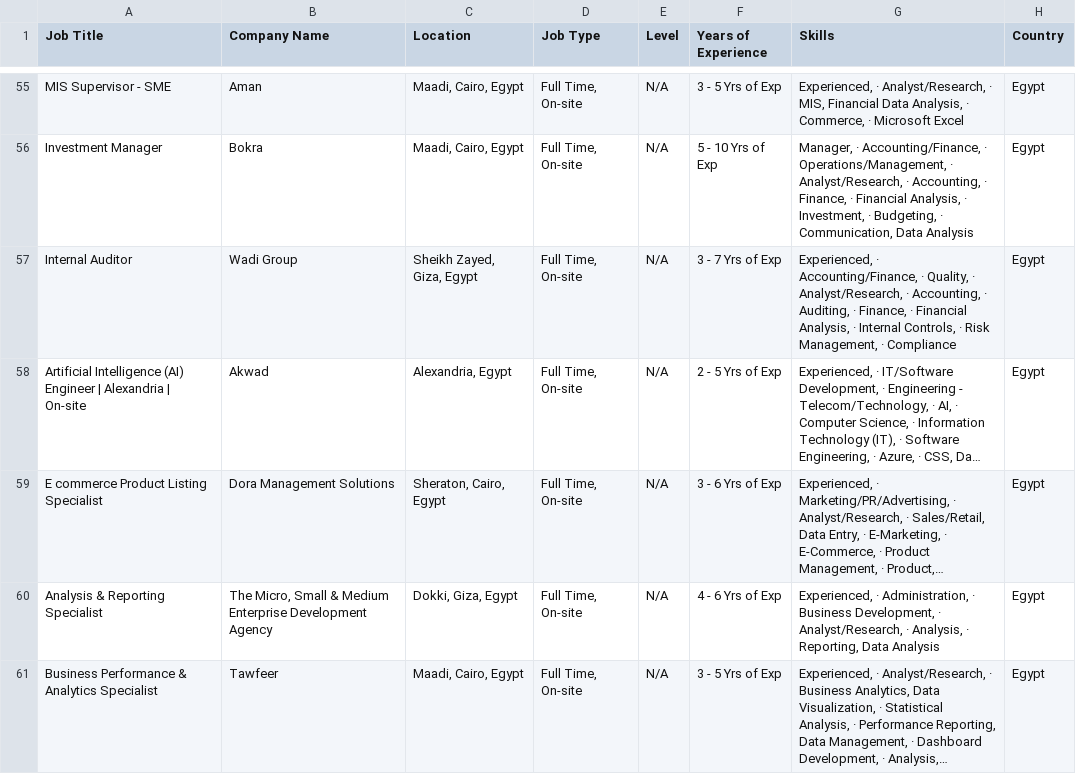
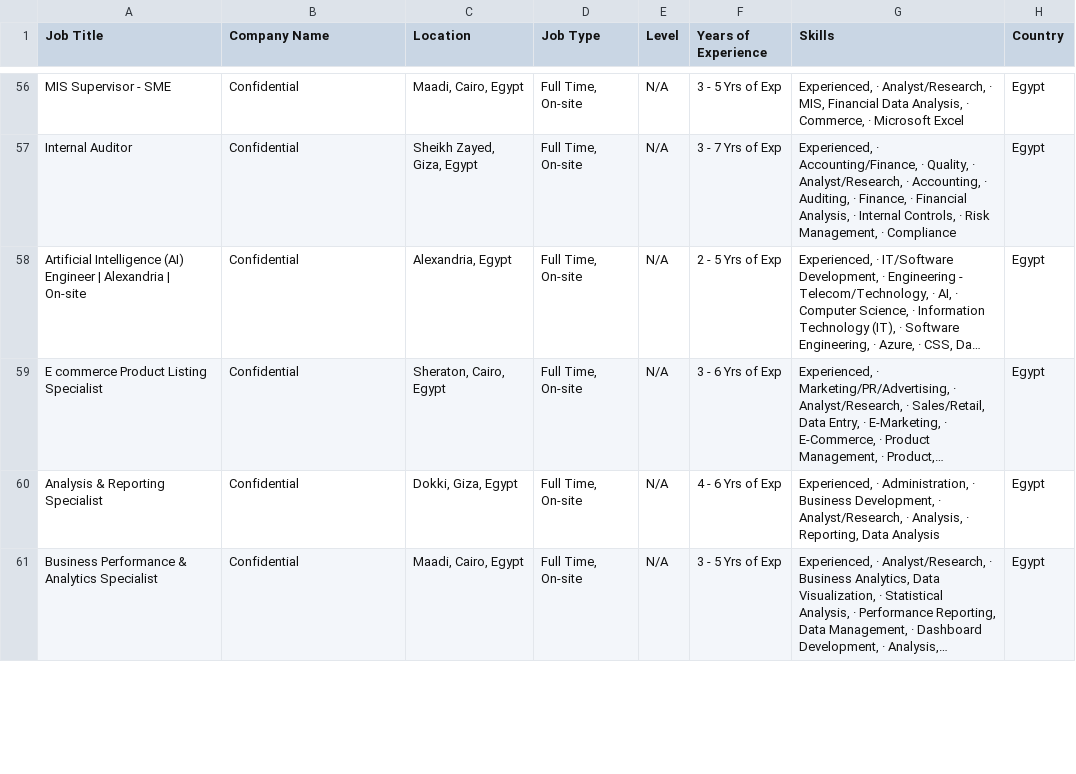
Before and after one commit to ahmedtarek-mel/Wuzzuf-Job-Market-Analysis, a CSV file: data/wuzzuf_jobs_raw.csv, drawn as a sheet; only a part is shown, gaps mark what is left out; long unchanged cells end in …; removed rows and columns are numbered as before the commit, all else as after; the diff covers the shown part only; the diff names each change by its address in the sheet, - before the commit and + after, or states it on an @@ line.

```diff
--- a/data/wuzzuf_jobs_raw.csv
+++ b/data/wuzzuf_jobs_raw.csv
-B56 (Company Name): Aman
+B56 (Company Name): Confidential
-row 56: Investment Manager | Bokra | Maadi, Cairo, Egypt | Full Time, On-site | N/A | 5 - 10 Yrs of Exp | Manager, · Accounting/Finance, · Operations/Management, · Analyst/Research, · Accounting, · Finance, · Financial Analysis, · Investment, · Budgeting, · Communication, Data Analysis | Egypt
-B57 (Company Name): Wadi Group
+B57 (Company Name): Confidential
-B58 (Company Name): Akwad
+B58 (Company Name): Confidential
-B59 (Company Name): Dora Management Solutions
+B59 (Company Name): Confidential
-B60 (Company Name): The Micro, Small & Medium Enterprise Development Agency
+B60 (Company Name): Confidential
-B61 (Company Name): Tawfeer
+B61 (Company Name): Confidential
```
Also changed, not shown: 5 added rows, 3 removed rows and 92 edited cells elsewhere in this file.
